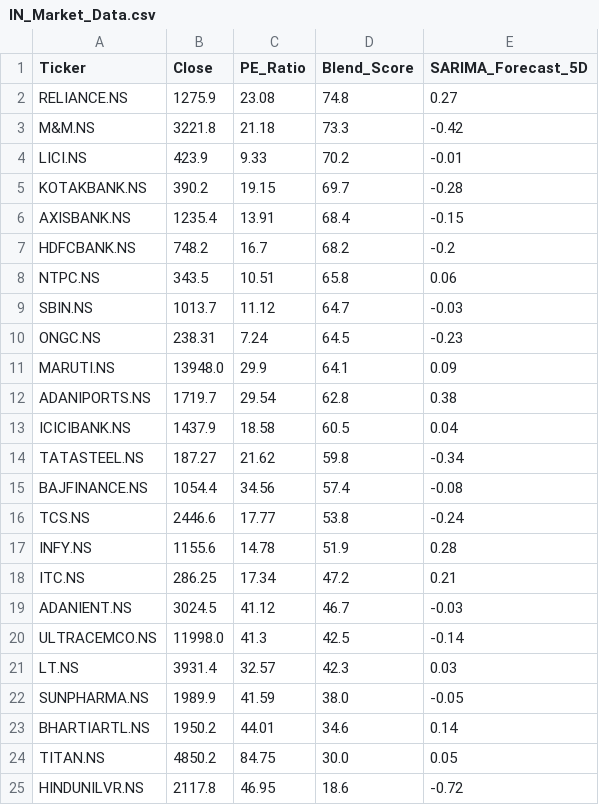
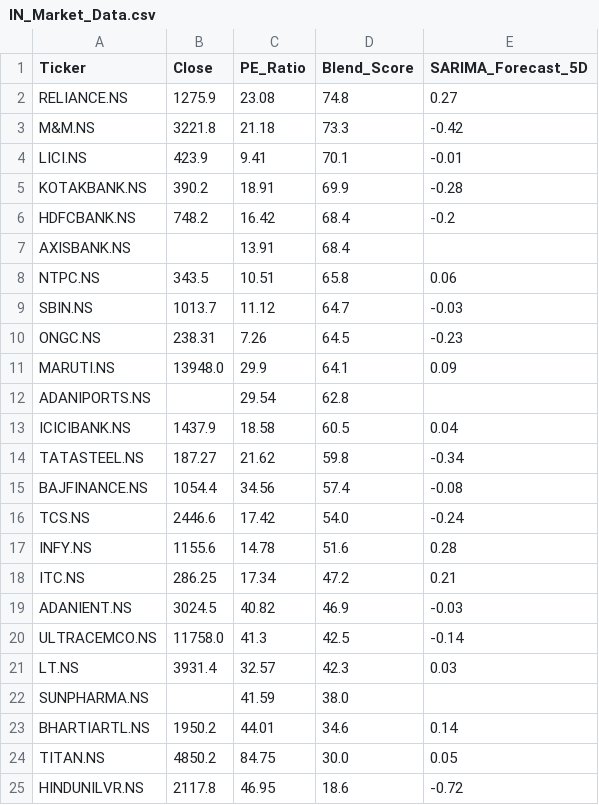
Before and after one commit to Chakarav/AI-Stock-Ranker, a CSV file: IN_Market_Data.csv, drawn as a sheet; only a part is shown.

```diff
--- a/IN_Market_Data.csv
+++ b/IN_Market_Data.csv
@@ -3,11 +3,11 @@ RELIANCE.NS,1275.9,23.08,74.8,0.27
 M&M.NS,3221.8,21.18,73.3,-0.42
-LICI.NS,423.9,9.33,70.2,-0.01
-KOTAKBANK.NS,390.2,19.15,69.7,-0.28
-AXISBANK.NS,1235.4,13.91,68.4,-0.15
-HDFCBANK.NS,748.2,16.7,68.2,-0.2
+LICI.NS,423.9,9.41,70.1,-0.01
+KOTAKBANK.NS,390.2,18.91,69.9,-0.28
+HDFCBANK.NS,748.2,16.42,68.4,-0.2
+AXISBANK.NS,,13.91,68.4,
 NTPC.NS,343.5,10.51,65.8,0.06
 SBIN.NS,1013.7,11.12,64.7,-0.03
-ONGC.NS,238.31,7.24,64.5,-0.23
+ONGC.NS,238.31,7.26,64.5,-0.23
 MARUTI.NS,13948.0,29.9,64.1,0.09
-ADANIPORTS.NS,1719.7,29.54,62.8,0.38
+ADANIPORTS.NS,,29.54,62.8,
 ICICIBANK.NS,1437.9,18.58,60.5,0.04
@@ -15,9 +15,9 @@ TATASTEEL.NS,187.27,21.62,59.8,-0.34
 BAJFINANCE.NS,1054.4,34.56,57.4,-0.08
-TCS.NS,2446.6,17.77,53.8,-0.24
-INFY.NS,1155.6,14.78,51.9,0.28
+TCS.NS,2446.6,17.42,54.0,-0.24
+INFY.NS,1155.6,14.78,51.6,0.28
 ITC.NS,286.25,17.34,47.2,0.21
-ADANIENT.NS,3024.5,41.12,46.7,-0.03
-ULTRACEMCO.NS,11998.0,41.3,42.5,-0.14
+ADANIENT.NS,3024.5,40.82,46.9,-0.03
+ULTRACEMCO.NS,11758.0,41.3,42.5,-0.14
 LT.NS,3931.4,32.57,42.3,0.03
-SUNPHARMA.NS,1989.9,41.59,38.0,-0.05
+SUNPHARMA.NS,,41.59,38.0,
 BHARTIARTL.NS,1950.2,44.01,34.6,0.14
```
Also changed, not shown: UK_Market_Data.csv, US_Market_Data.csv.
